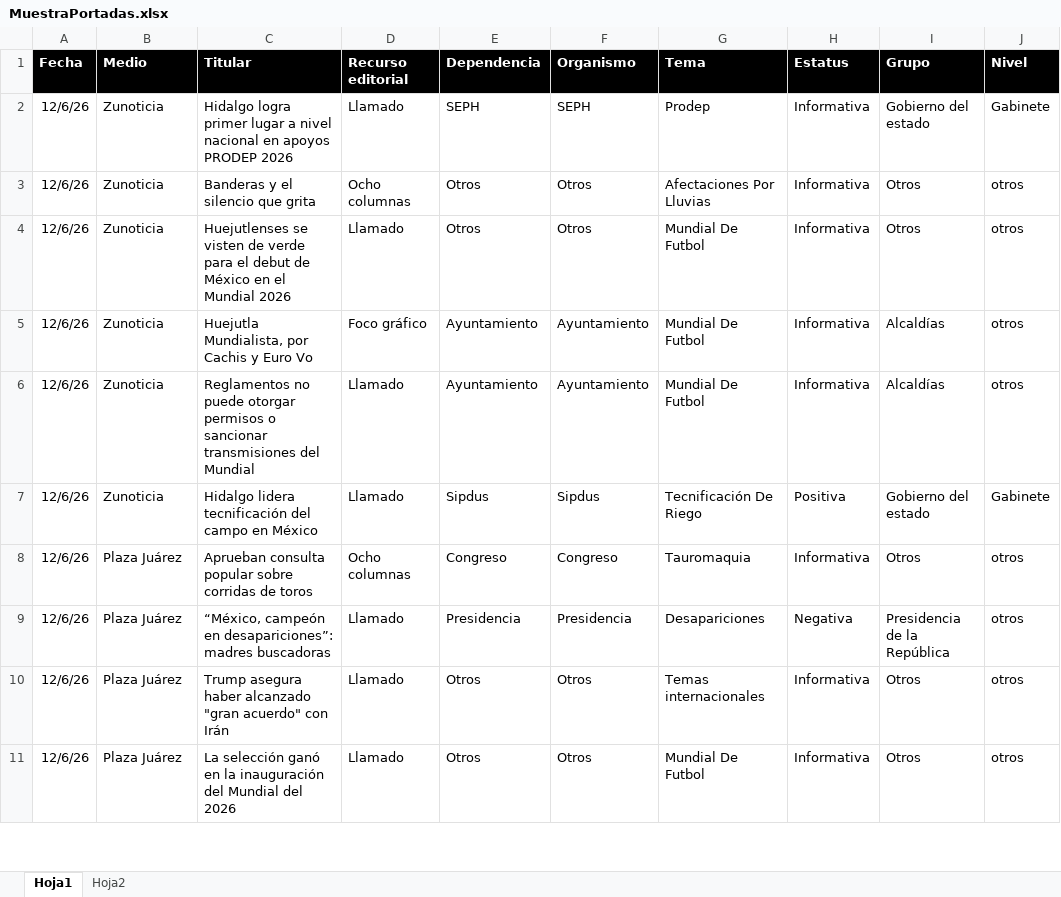
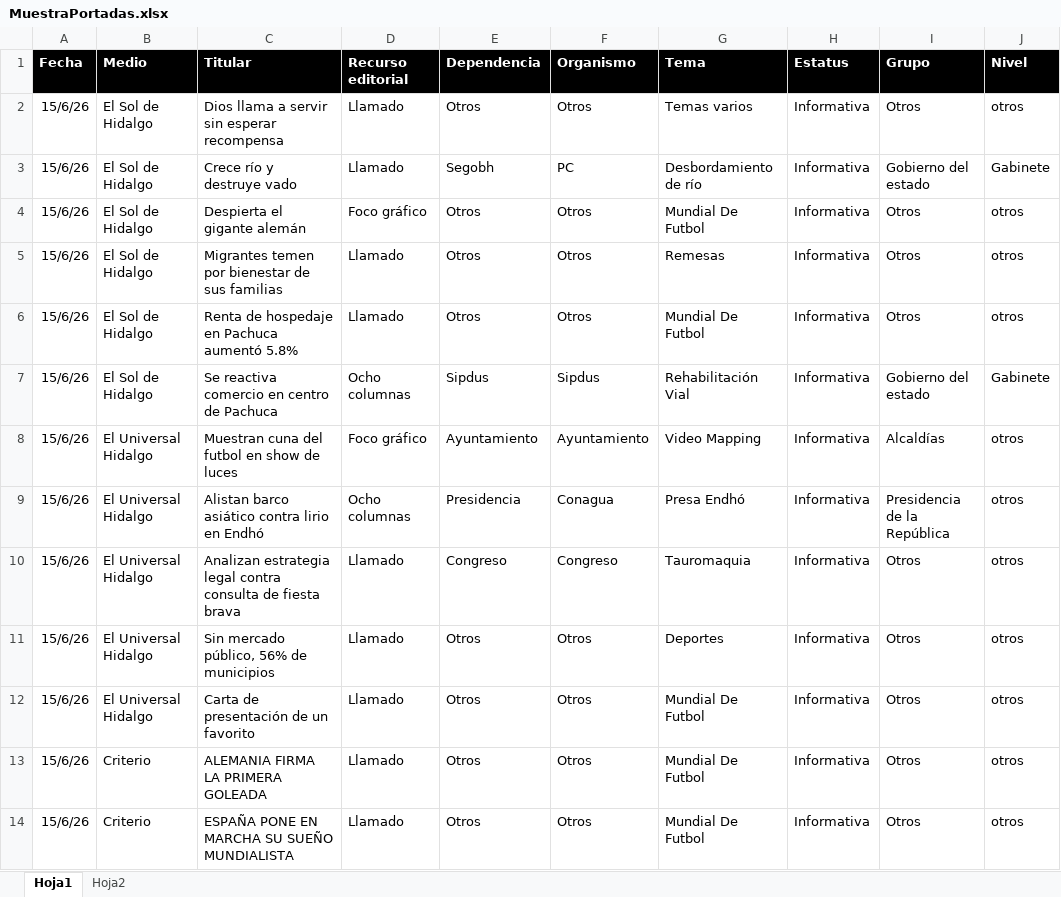
Before and after one commit to thelonious9/Reporteportadas, an Excel workbook: MuestraPortadas.xlsx, sheet Hoja1, drawn as a sheet; only a part is shown; values as stored, in another font and other column widths than the file's, no borders; table styles not drawn; removed rows and columns are numbered as before the commit, all else as after; the diff covers the shown part only; the diff names each change by its address in the sheet, - before the commit and + after, or states it on an @@ line.

Commit message:
Reporte portadas 150626

```diff
--- a/MuestraPortadas.xlsx (sheet Hoja1)
+++ b/MuestraPortadas.xlsx (sheet Hoja1)
-row 2: 12/6/26 | Zunoticia | Hidalgo logra primer lugar a nivel nacional en apoyos PRODEP 2026 | Llamado | SEPH | SEPH | Prodep | Informativa | Gobierno del estado | Gabinete
-A2 (Fecha): 12/6/26
+A2 (Fecha): 15/6/26
-B2 (Medio): Zunoticia
+B2 (Medio): El Sol de Hidalgo
-C2 (Titular): Banderas y el silencio que grita
+C2 (Titular): Dios llama a servir sin esperar recompensa
-D2 (Recurso editorial): Ocho columnas
+D2 (Recurso editorial): Llamado
-G2 (Tema): Afectaciones Por Lluvias
+G2 (Tema): Temas varios
+row 3: 15/6/26 | El Sol de Hidalgo | Crece río y destruye vado | Llamado | Segobh | PC | Desbordamiento de río | Informativa | Gobierno del estado | Gabinete
+row 4: 15/6/26 | El Sol de Hidalgo | Despierta el gigante alemán | Foco gráfico | Otros | Otros | Mundial De Futbol | Informativa | Otros | otros
+row 5: 15/6/26 | El Sol de Hidalgo | Migrantes temen por bienestar de sus familias | Llamado | Otros | Otros | Remesas | Informativa | Otros | otros
-A6 (Fecha): 12/6/26
+A6 (Fecha): 15/6/26
-B6 (Medio): Zunoticia
+B6 (Medio): El Sol de Hidalgo
-C6 (Titular): Huejutlenses se visten de verde para el debut de México en el Mundial 2026
+C6 (Titular): Renta de hospedaje en Pachuca aumentó 5.8%
+row 7: 15/6/26 | El Sol de Hidalgo | Se reactiva comercio en centro de Pachuca | Ocho columnas | Sipdus | Sipdus | Rehabilitación Vial | Informativa | Gobierno del estado | Gabinete
-A8 (Fecha): 12/6/26
+A8 (Fecha): 15/6/26
-B8 (Medio): Zunoticia
+B8 (Medio): El Universal Hidalgo
-C8 (Titular): Huejutla Mundialista, por Cachis y Euro Vo
+C8 (Titular): Muestran cuna del futbol en show de luces
-G8 (Tema): Mundial De Futbol
+G8 (Tema): Video Mapping
-row 6: 12/6/26 | Zunoticia | Reglamentos no puede otorgar permisos o sancionar transmisiones del Mundial | Llamado | Ayuntamiento | Ayuntamiento | Mundial De Futbol | Informativa | Alcaldías | otros
-row 7: 12/6/26 | Zunoticia | Hidalgo lidera tecnificación del campo en México | Llamado | Sipdus | Sipdus | Tecnificación De Riego | Positiva | Gobierno del estado | Gabinete
+row 9: 15/6/26 | El Universal Hidalgo | Alistan barco asiático contra lirio en Endhó | Ocho columnas | Presidencia | Conagua | Presa Endhó | Informativa | Presidencia de la República | otros
-A10 (Fecha): 12/6/26
+A10 (Fecha): 15/6/26
-B10 (Medio): Plaza Juárez
+B10 (Medio): El Universal Hidalgo
-C10 (Titular): Aprueban consulta popular sobre corridas de toros
+C10 (Titular): Analizan estrategia legal contra consulta de fiesta brava
-D10 (Recurso editorial): Ocho columnas
+D10 (Recurso editorial): Llamado
-row 9: 12/6/26 | Plaza Juárez | “México, campeón en desapariciones”: madres buscadoras | Llamado | Presidencia | Presidencia | Desapariciones | Negativa | Presidencia de la República | otros
-A11:A12 (Fecha): 12/6/26
+A11:A12 (Fecha): 15/6/26
-B11:B12 (Medio): Plaza Juárez
+B11:B12 (Medio): El Universal Hidalgo
-C11 (Titular): Trump asegura haber alcanzado "gran acuerdo" con Irán
+C11 (Titular): Sin mercado público, 56% de municipios
-G11 (Tema): Temas internacionales
+G11 (Tema): Deportes
-C12 (Titular): La selección ganó en la inauguración del Mundial del 2026
+C12 (Titular): Carta de presentación de un favorito
+row 13: 15/6/26 | Criterio | ALEMANIA FIRMA LA PRIMERA GOLEADA | Llamado | Otros | Otros | Mundial De Futbol | Informativa | Otros | otros
+row 14: 15/6/26 | Criterio | ESPAÑA PONE EN MARCHA SU SUEÑO MUNDIALISTA | Llamado | Otros | Otros | Mundial De Futbol | Informativa | Otros | otros
```
Also changed, not shown: 34 added rows, 34 removed rows and 100 edited cells elsewhere in this sheet, 3 other files.
